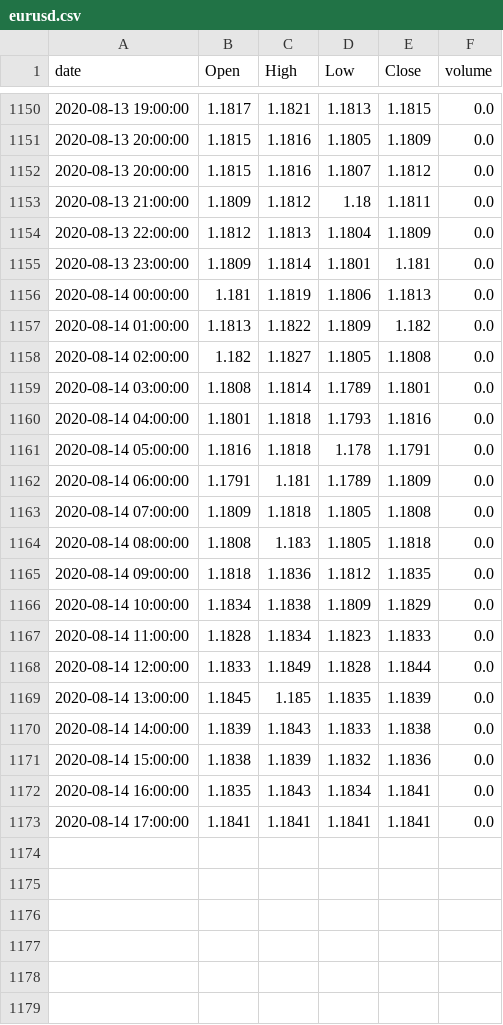
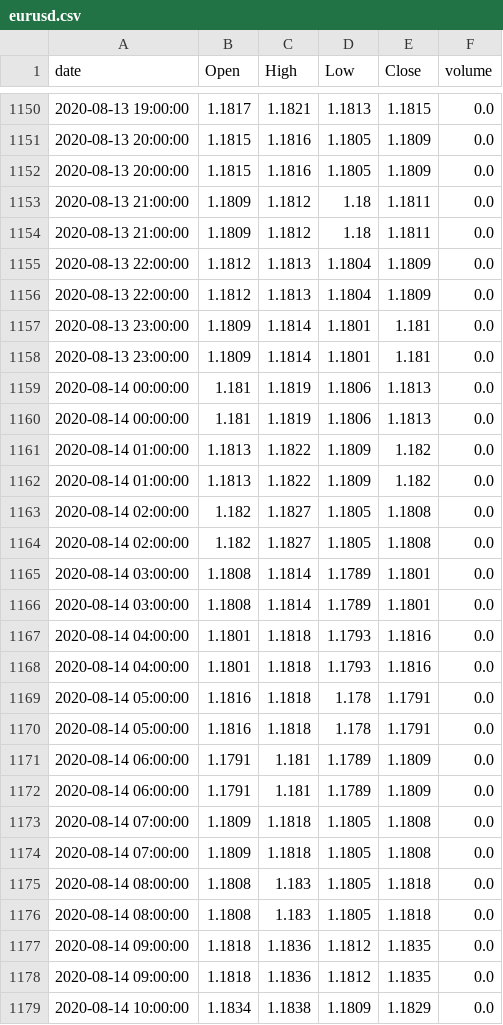
Before and after one commit to guimontico/priceActionFinder, a CSV file: data/eurusd.csv, drawn as a sheet; only a part is shown, gaps mark what is left out; the shorter side is filled out with more unchanged rows; the diff covers the shown part only.

```diff
--- a/data/eurusd.csv
+++ b/data/eurusd.csv
@@ -1151,15 +1151,28 @@ date,Open,High,Low,Close,volume
 2020-08-13 20:00:00,1.1815,1.1816,1.1805,1.1809,0.0
-2020-08-13 20:00:00,1.1815,1.1816,1.1807,1.1812,0.0
+2020-08-13 20:00:00,1.1815,1.1816,1.1805,1.1809,0.0
+2020-08-13 21:00:00,1.1809,1.1812,1.18,1.1811,0.0
 2020-08-13 21:00:00,1.1809,1.1812,1.18,1.1811,0.0
 2020-08-13 22:00:00,1.1812,1.1813,1.1804,1.1809,0.0
+2020-08-13 22:00:00,1.1812,1.1813,1.1804,1.1809,0.0
+2020-08-13 23:00:00,1.1809,1.1814,1.1801,1.181,0.0
 2020-08-13 23:00:00,1.1809,1.1814,1.1801,1.181,0.0
 2020-08-14 00:00:00,1.181,1.1819,1.1806,1.1813,0.0
+2020-08-14 00:00:00,1.181,1.1819,1.1806,1.1813,0.0
+2020-08-14 01:00:00,1.1813,1.1822,1.1809,1.182,0.0
 2020-08-14 01:00:00,1.1813,1.1822,1.1809,1.182,0.0
 2020-08-14 02:00:00,1.182,1.1827,1.1805,1.1808,0.0
+2020-08-14 02:00:00,1.182,1.1827,1.1805,1.1808,0.0
+2020-08-14 03:00:00,1.1808,1.1814,1.1789,1.1801,0.0
 2020-08-14 03:00:00,1.1808,1.1814,1.1789,1.1801,0.0
 2020-08-14 04:00:00,1.1801,1.1818,1.1793,1.1816,0.0
+2020-08-14 04:00:00,1.1801,1.1818,1.1793,1.1816,0.0
+2020-08-14 05:00:00,1.1816,1.1818,1.178,1.1791,0.0
 2020-08-14 05:00:00,1.1816,1.1818,1.178,1.1791,0.0
 2020-08-14 06:00:00,1.1791,1.181,1.1789,1.1809,0.0
+2020-08-14 06:00:00,1.1791,1.181,1.1789,1.1809,0.0
+2020-08-14 07:00:00,1.1809,1.1818,1.1805,1.1808,0.0
 2020-08-14 07:00:00,1.1809,1.1818,1.1805,1.1808,0.0
 2020-08-14 08:00:00,1.1808,1.183,1.1805,1.1818,0.0
+2020-08-14 08:00:00,1.1808,1.183,1.1805,1.1818,0.0
+2020-08-14 09:00:00,1.1818,1.1836,1.1812,1.1835,0.0
 2020-08-14 09:00:00,1.1818,1.1836,1.1812,1.1835,0.0
```
Also changed, not shown: 8 added rows, 13 moved rows and 40 edited cells elsewhere in this file.
